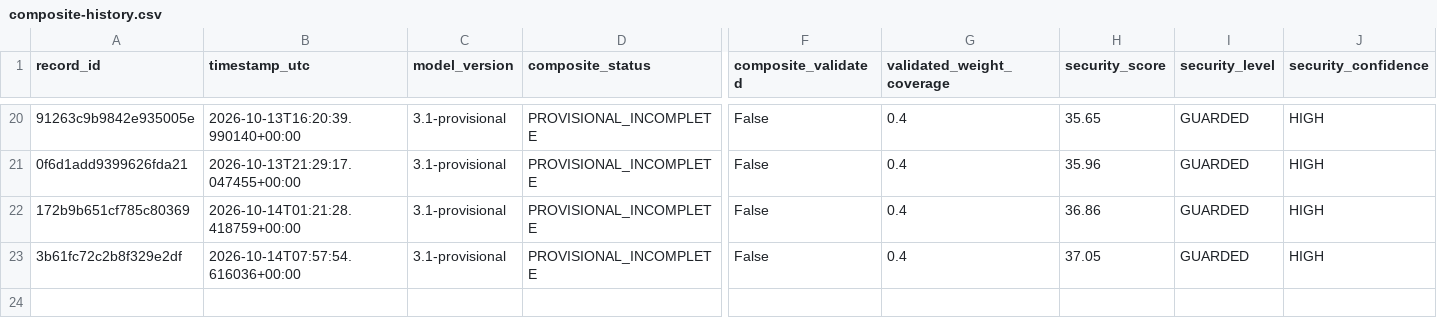
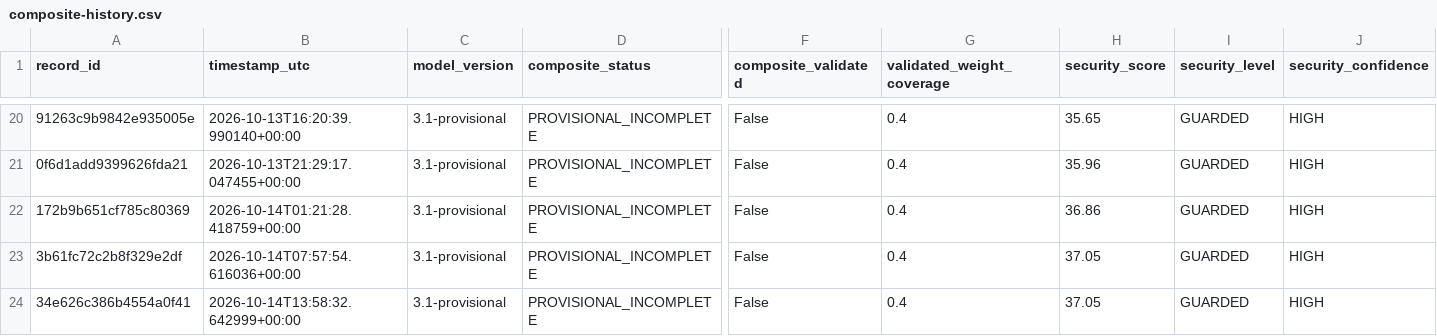
Before and after one commit to mikloshetzer-sketch/energy-data, a CSV file: history/hormuz/composite-history.csv, drawn as a sheet; only a part is shown, gaps mark what is left out; rows hold the shown columns only; the diff names each change by its address in the sheet, - before the commit and + after, or states it on an @@ line.

```diff
--- a/history/hormuz/composite-history.csv
+++ b/history/hormuz/composite-history.csv
+row 24: 34e626c386b4554a0f41 | 2026-10-14T13:58:32.642999+00:00 | 3.1-provisional | PROVISIONAL_INCOMPLETE | False | 0.4 | 37.05 | GUARDED | HIGH
```
Also changed, not shown: 3 other files.
